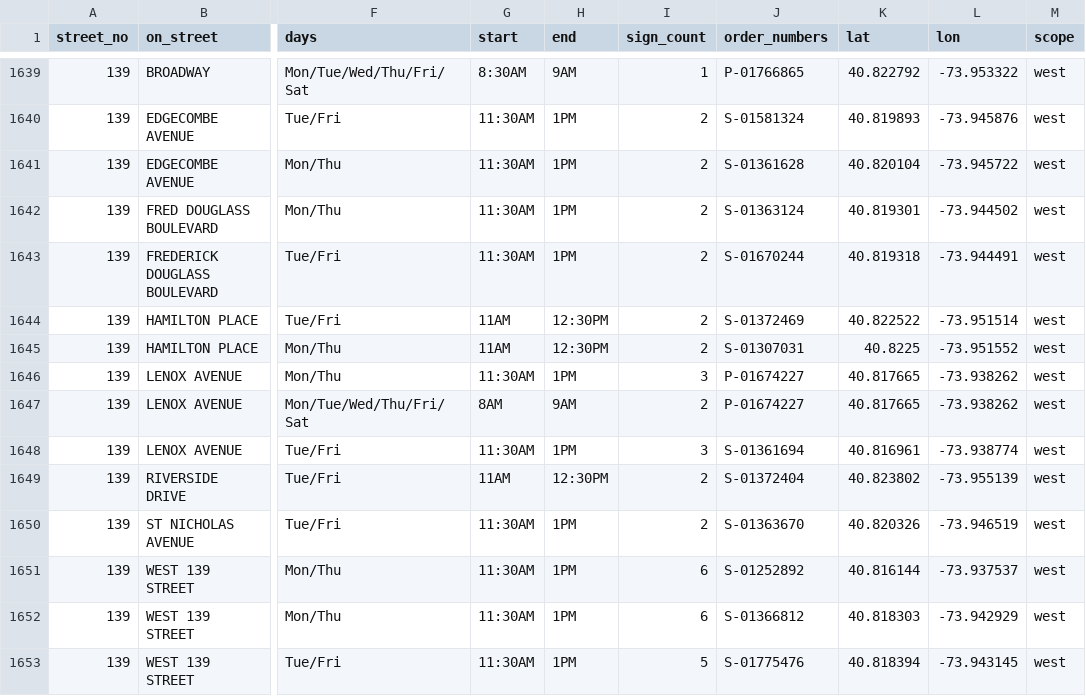
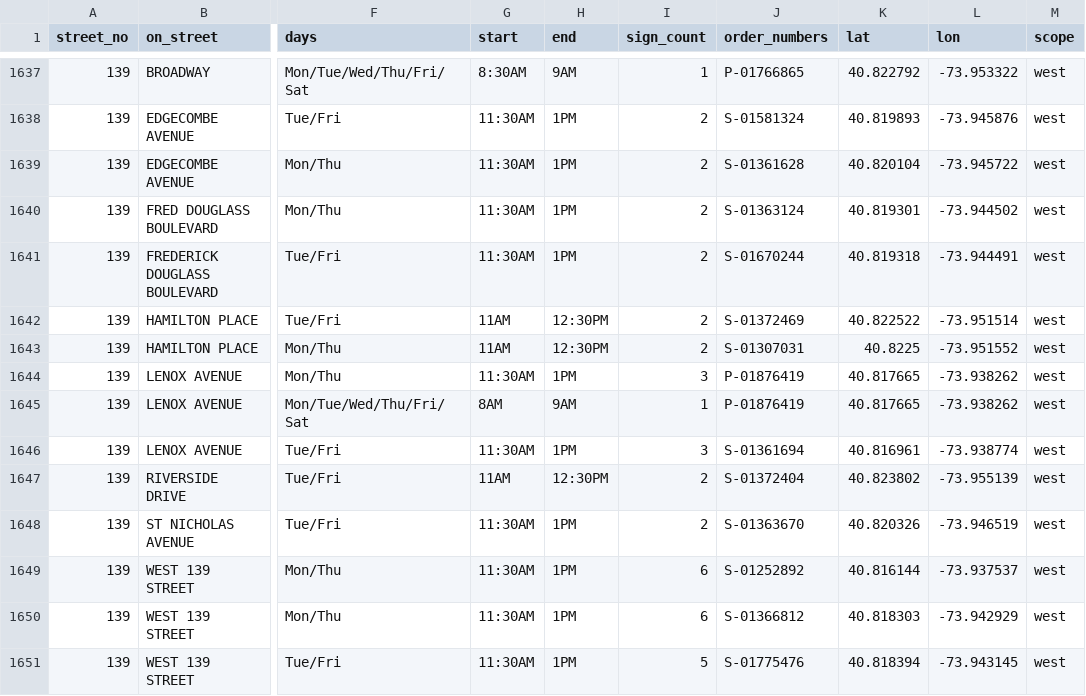
Before and after one commit to brandonbm-creator/nyc-street-parking, a CSV file: data/street_cleaning.csv, drawn as a sheet; only a part is shown, gaps mark what is left out; addresses are those after the commit; the diff covers the shown part only; the diff names each change by its address in the sheet, - before the commit and + after, or states it on an @@ line.

```diff
--- a/data/street_cleaning.csv
+++ b/data/street_cleaning.csv
-J1644:J1645 (order_numbers): P-01674227
+J1644:J1645 (order_numbers): P-01876419
-I1645 (sign_count): 2
+I1645 (sign_count): 1
```
Also changed, not shown: 4 removed rows and 4 edited cells elsewhere in this file, 1 other file.
